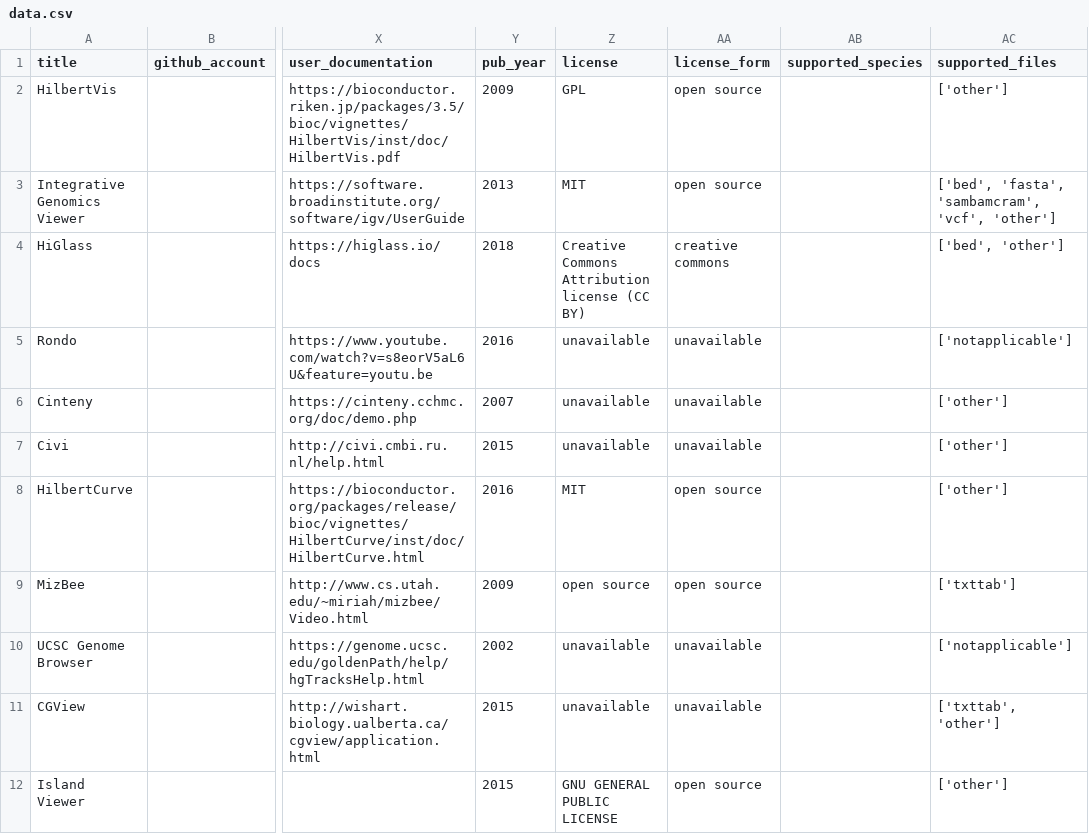
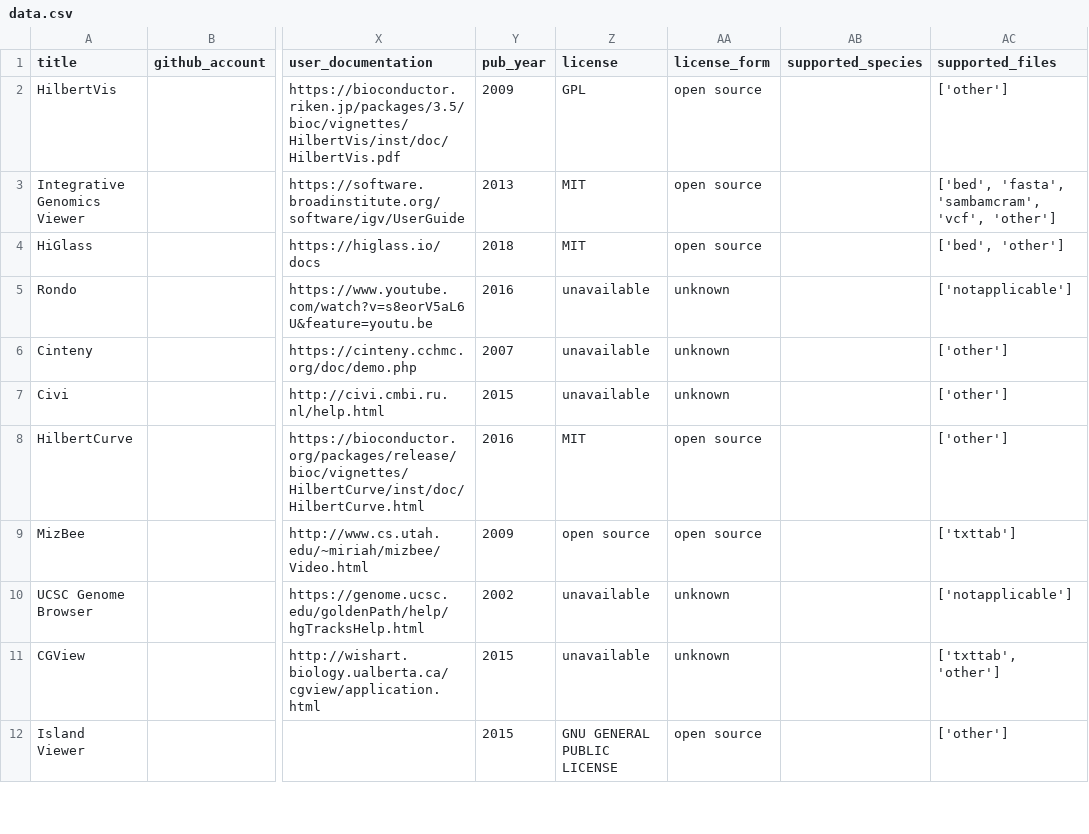
Before and after one commit to hms-dbmi/genocat, a CSV file: csv_to_yaml/data.csv, drawn as a sheet; only a part is shown, gaps mark what is left out; the diff covers the shown part only; the diff names each change by its address in the sheet, - before the commit and + after, or states it on an @@ line.

Commit message:
license search functions

```diff
--- a/csv_to_yaml/data.csv
+++ b/csv_to_yaml/data.csv
-Z4 (license): Creative Commons Attribution license (CC BY)
+Z4 (license): MIT
-AA4 (license_form): creative commons
+AA4 (license_form): open source
-AA5:AA7 (license_form): unavailable
+AA5:AA7 (license_form): unknown
-AA10:AA11 (license_form): unavailable
+AA10:AA11 (license_form): unknown
```
Also changed, not shown: 36 edited cells elsewhere in this file, 44 other files.
